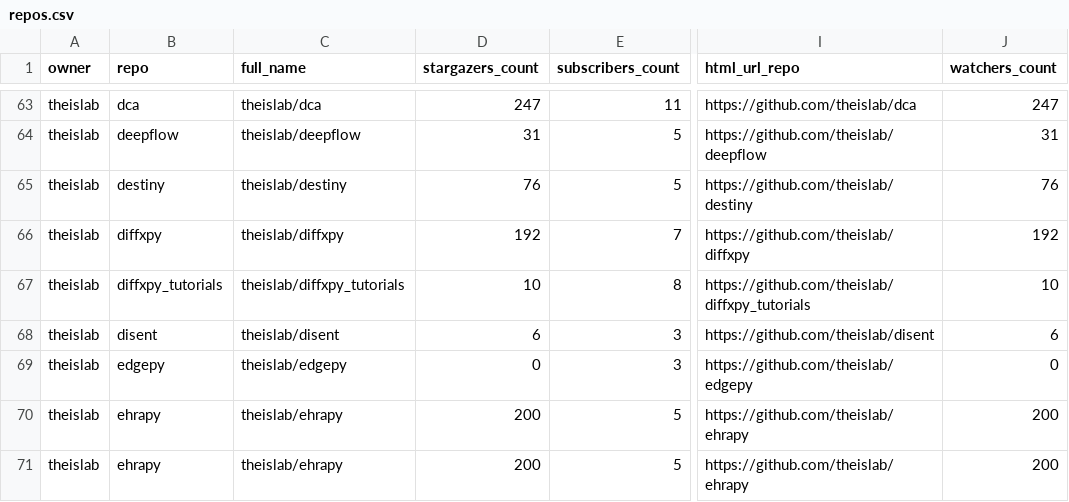
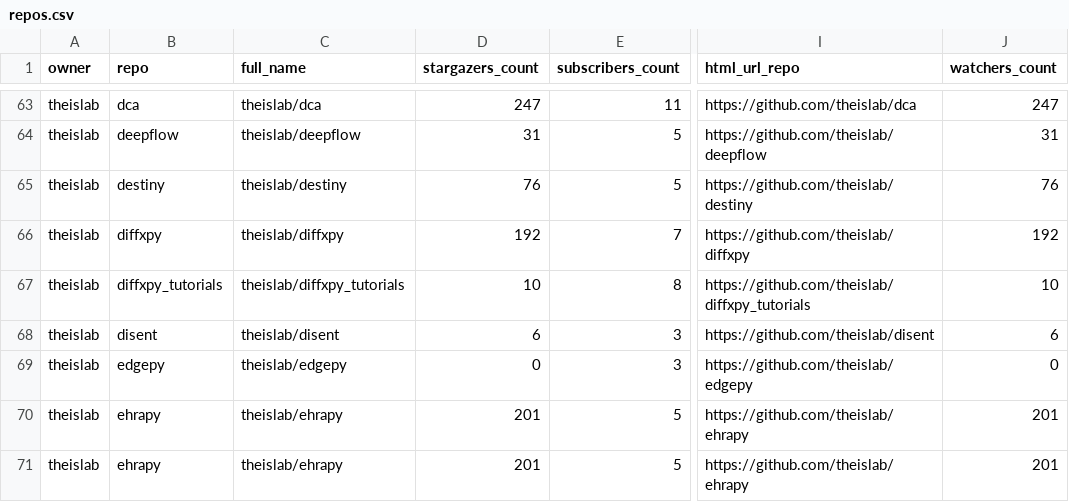
Before and after one commit to theislab/gh-dashboard, a CSV file: repos.csv, drawn as a sheet; only a part is shown, gaps mark what is left out; the diff covers the shown part only; the diff names each change by its address in the sheet, - before the commit and + after, or states it on an @@ line.

```diff
--- a/repos.csv
+++ b/repos.csv
-D70:D71 (stargazers_count): 200
+D70:D71 (stargazers_count): 201
-J70:J71 (watchers_count): 200
+J70:J71 (watchers_count): 201
```
Also changed, not shown: 1 removed row and 12 edited cells elsewhere in this file, 2 other files.
